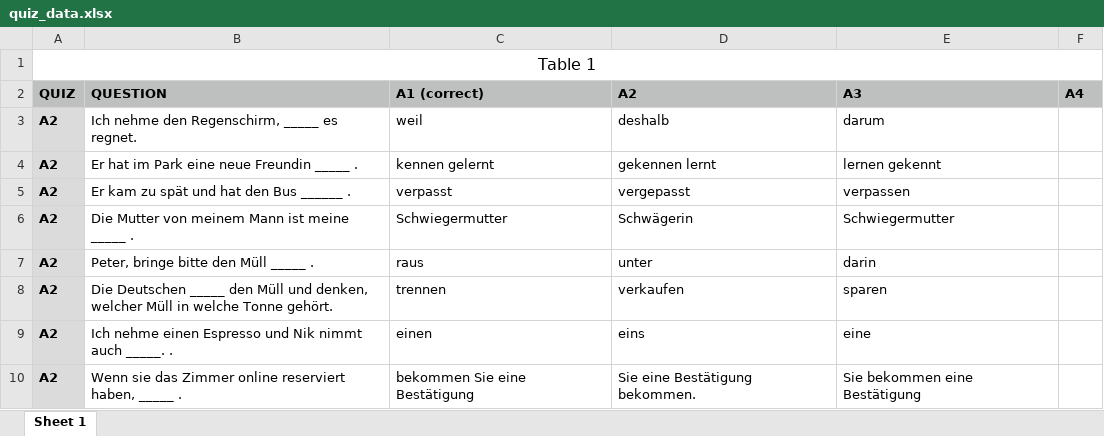
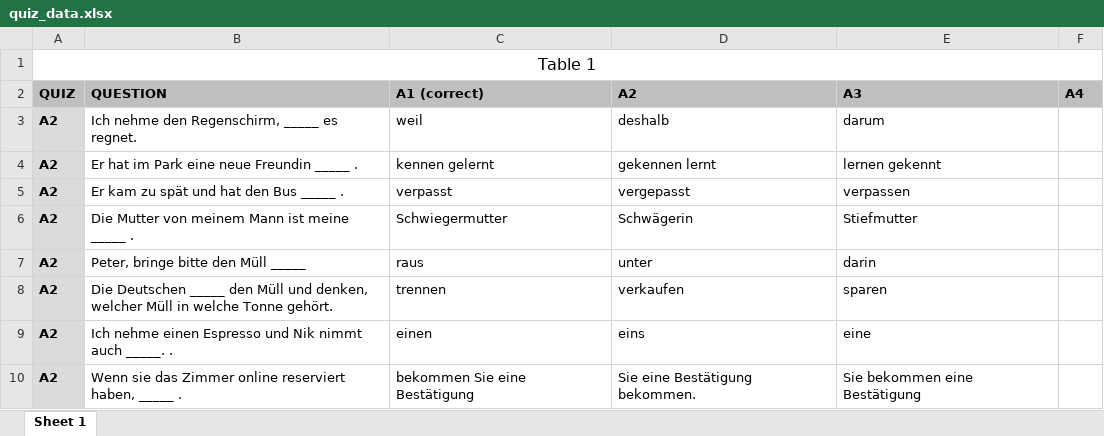
Before and after one commit to ilyakhakhalkin/bot_alchemycore, an Excel workbook: excel_files/quiz_data.xlsx, sheet Sheet 1, drawn as a sheet; only a part is shown; values as stored, in another font and other column widths than the file's, no borders; the diff covers the shown part only; the diff names each change by its address in the sheet, - before the commit and + after, or states it on an @@ line.

```diff
--- a/excel_files/quiz_data.xlsx (sheet Sheet 1)
+++ b/excel_files/quiz_data.xlsx (sheet Sheet 1)
-B5 (QUESTION): Er kam zu spät und hat den Bus ______ .
+B5 (QUESTION): Er kam zu spät und hat den Bus _____ .
-E6 (A3): Schwiegermutter
+E6 (A3): Stiefmutter
-B7 (QUESTION): Peter, bringe bitte den Müll _____ .
+B7 (QUESTION): Peter, bringe bitte den Müll _____
```
Also changed, not shown: 30 added rows elsewhere in this sheet, 20 other files.
